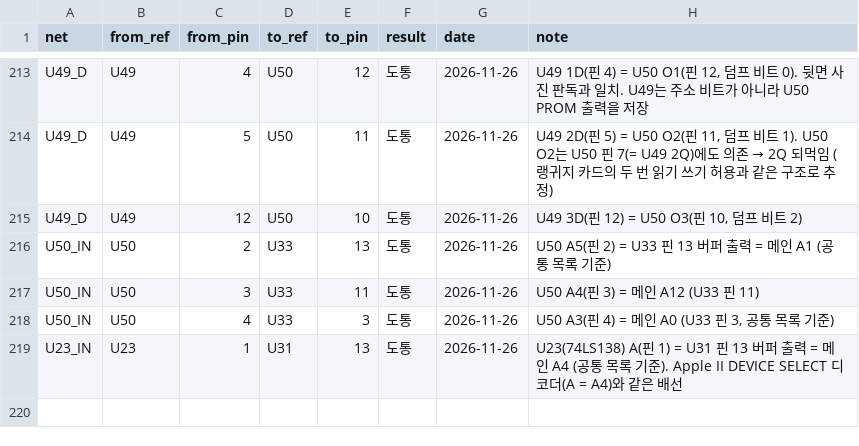
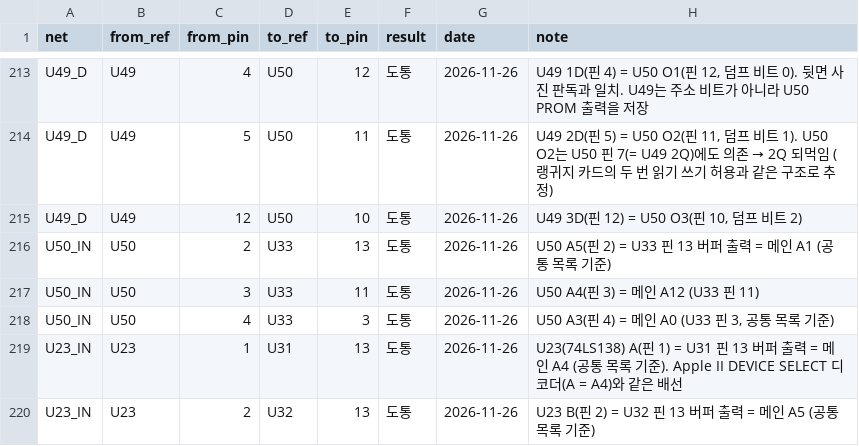
Before and after one commit to mildstorm/HART, a CSV file: data/netlist.csv, drawn as a sheet; only a part is shown, gaps mark what is left out; the diff names each change by its address in the sheet, - before the commit and + after, or states it on an @@ line.

Commit message:
netlist: U23 B (pin 2) is main A5

```diff
--- a/data/netlist.csv
+++ b/data/netlist.csv
+row 220: U23_IN | U23 | 2 | U32 | 13 | 도통 | 2026-11-26 | U23 B(핀 2) = U32 핀 13 버퍼 출력 = 메인 A5 (공통 목록 기준)
```
Also changed, not shown: data/bom.csv, 1 other file.
